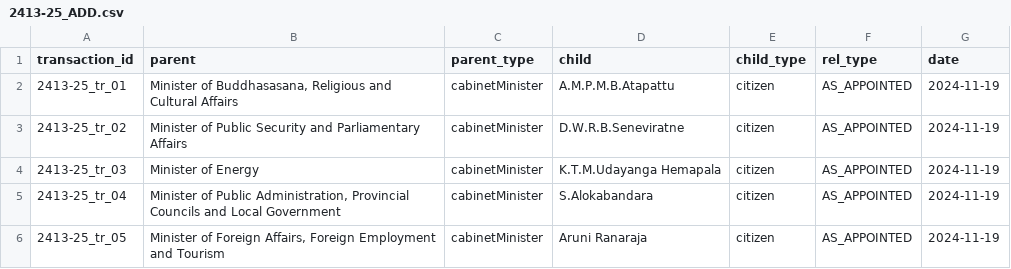
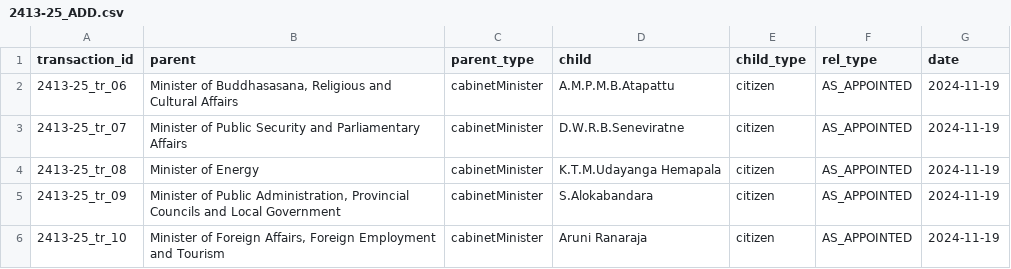
Before and after one commit to LDFLK/opengin-org, a CSV file: data/people/Secretaries/Anura Kumara Dissanayake/2024-11-19/2413-25/2413-25_ADD.csv, drawn as a sheet.

```diff
--- a/data/people/Secretaries/Anura Kumara Dissanayake/2024-11-19/2413-25/2413-25_ADD.csv
+++ b/data/people/Secretaries/Anura Kumara Dissanayake/2024-11-19/2413-25/2413-25_ADD.csv
@@ -1,6 +1,6 @@
 transaction_id,parent,parent_type,child,child_type,rel_type,date
-2413-25_tr_01,"Minister of Buddhasasana, Religious and Cultural Affairs",cabinetMinister,A.M.P.M.B.Atapattu,citizen,AS_APPOINTED,2024-11-19
-2413-25_tr_02,Minister of Public Security and Parliamentary Affairs,cabinetMinister,D.W.R.B.Seneviratne,citizen,AS_APPOINTED,2024-11-19
-2413-25_tr_03,"Minister of Energy",cabinetMinister,K.T.M.Udayanga Hemapala,citizen,AS_APPOINTED,2024-11-19
-2413-25_tr_04,"Minister of Public Administration, Provincial Councils and Local Government",cabinetMinister,S.Alokabandara,citizen,AS_APPOINTED,2024-11-19
-2413-25_tr_05,"Minister of Foreign Affairs, Foreign Employment and Tourism",cabinetMinister,Aruni Ranaraja,citizen,AS_APPOINTED,2024-11-19
+2413-25_tr_06,"Minister of Buddhasasana, Religious and Cultural Affairs",cabinetMinister,A.M.P.M.B.Atapattu,citizen,AS_APPOINTED,2024-11-19
+2413-25_tr_07,Minister of Public Security and Parliamentary Affairs,cabinetMinister,D.W.R.B.Seneviratne,citizen,AS_APPOINTED,2024-11-19
+2413-25_tr_08,"Minister of Energy",cabinetMinister,K.T.M.Udayanga Hemapala,citizen,AS_APPOINTED,2024-11-19
+2413-25_tr_09,"Minister of Public Administration, Provincial Councils and Local Government",cabinetMinister,S.Alokabandara,citizen,AS_APPOINTED,2024-11-19
+2413-25_tr_10,"Minister of Foreign Affairs, Foreign Employment and Tourism",cabinetMinister,Aruni Ranaraja,citizen,AS_APPOINTED,2024-11-19
```
Also changed, not shown: data/people/Secretaries/Anura Kumara Dissanayake/2024-11-19/2413-25/2413-25_TERMINATE.csv, data/people/Secretaries/Anura Kumara Dissanayake/2024-11-20/2413-25/2413-25_ADD.csv, 19 other files.
